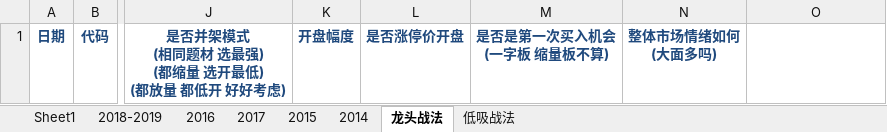
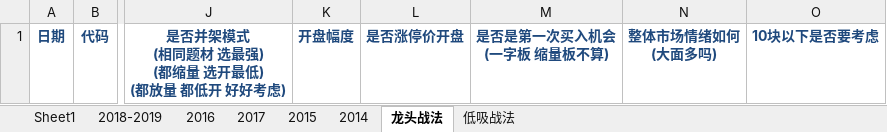
Before and after one commit to kweitan/myFinance, an Excel workbook: src/main/resources/static/xls/TT.xlsx, sheet 龙头战法, drawn as a sheet; only a part is shown, gaps mark what is left out; values as stored, in another font and other column widths than the file's, no borders; the diff names each change by its address in the sheet, - before the commit and + after, or states it on an @@ line.

Commit message:
update

```diff
--- a/src/main/resources/static/xls/TT.xlsx (sheet 龙头战法)
+++ b/src/main/resources/static/xls/TT.xlsx (sheet 龙头战法)
-O1: (empty)
+O1: 10块以下是否要考虑
```
